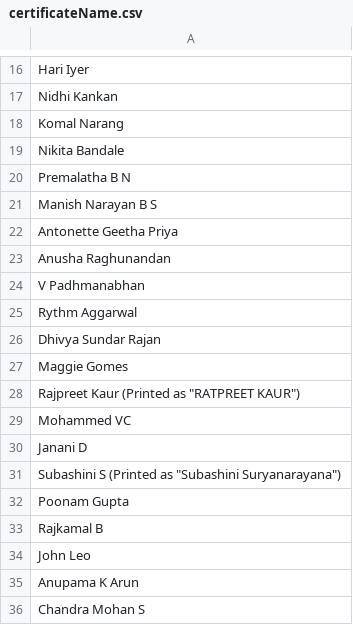
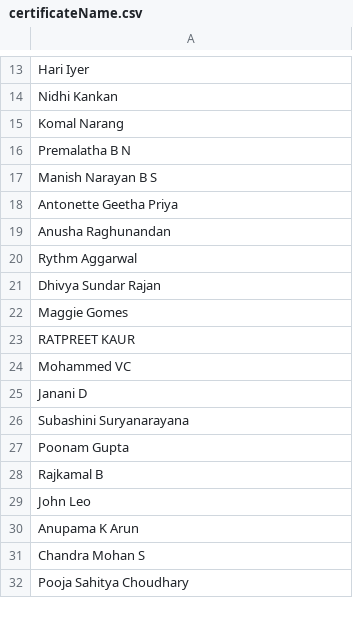
Before and after one commit to krushna53/saata, a CSV file: public/certificateName.csv, drawn as a sheet; only a part is shown, gaps mark what is left out; the shorter side is filled out with more unchanged rows; the diff covers the shown part only.

```diff
--- a/public/certificateName.csv
+++ b/public/certificateName.csv
@@ -18,3 +15,2 @@ Nidhi Kankan
 Komal Narang
-Nikita Bandale
 Premalatha B N
@@ -23,3 +19,2 @@ Antonette Geetha Priya
 Anusha Raghunandan
-V Padhmanabhan
 Rythm Aggarwal
@@ -27,6 +22,6 @@ Dhivya Sundar Rajan
 Maggie Gomes
-"Rajpreet Kaur (Printed as ""RATPREET KAUR"")"
+RATPREET KAUR
 Mohammed VC
 Janani D
-"Subashini S (Printed as ""Subashini Suryanarayana"")"
+Subashini Suryanarayana
 Poonam Gupta
```
Also changed, not shown: 12 added rows, 7 removed rows and 6 edited cells elsewhere in this file.
